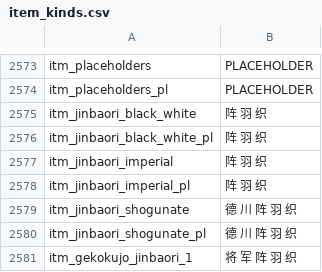
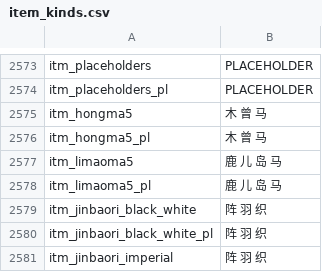
Before and after one commit to hooohoooh/Rising_Sun_Bakumatsu_Daimyo_Edition_Simplified_Chinese_translation, a CSV file: cns/item_kinds.csv, drawn as a sheet; only a part is shown, gaps mark what is left out; the shorter side is filled out with more unchanged rows; the diff names each change by its address in the sheet, - before the commit and + after, or states it on an @@ line.

```diff
--- a/cns/item_kinds.csv
+++ b/cns/item_kinds.csv
+row 2575: itm_hongma5 | 木 曾 马
+row 2576: itm_hongma5_pl | 木 曾 马
+row 2577: itm_limaoma5 | 鹿 儿 岛 马
+row 2578: itm_limaoma5_pl | 鹿 儿 岛 马
```
Also changed, not shown: cns/dialogs.csv, cns/game_strings.csv, 7 other files.
